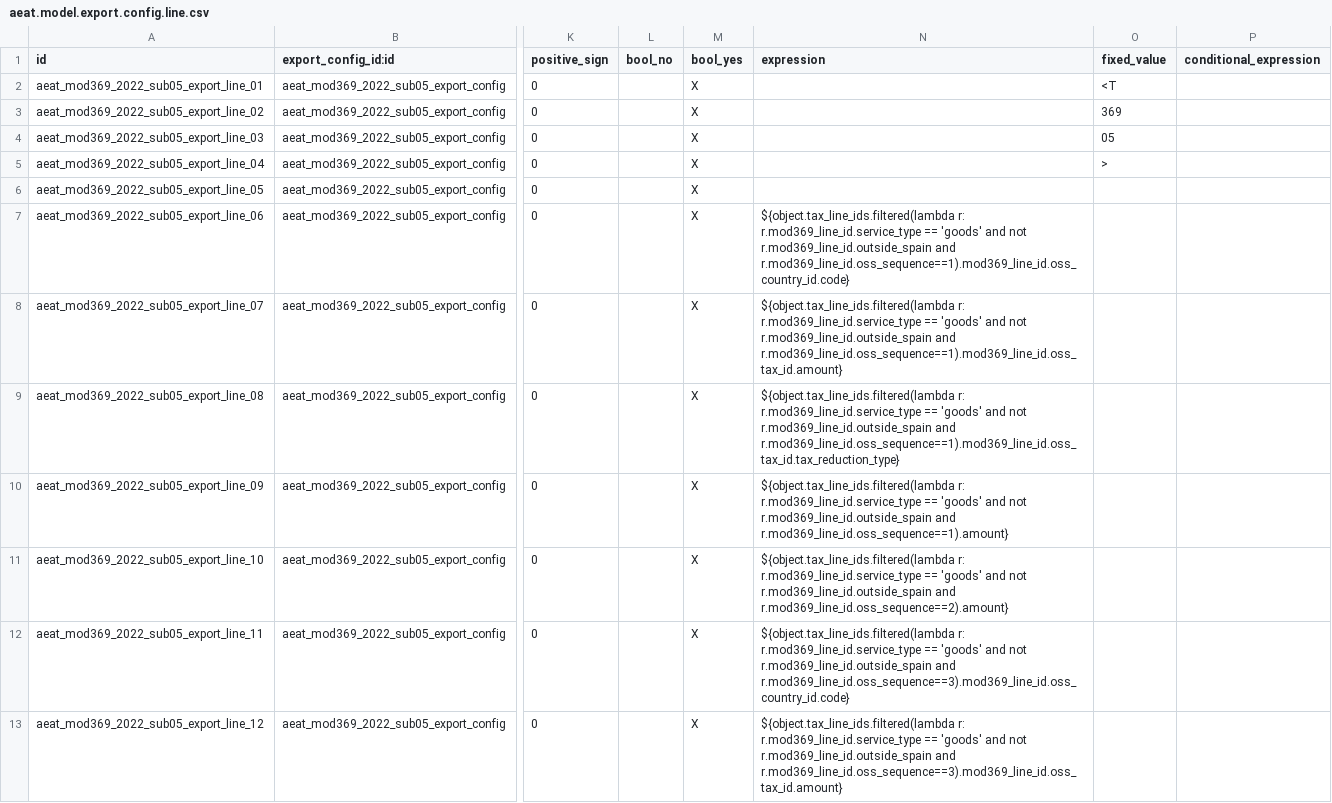
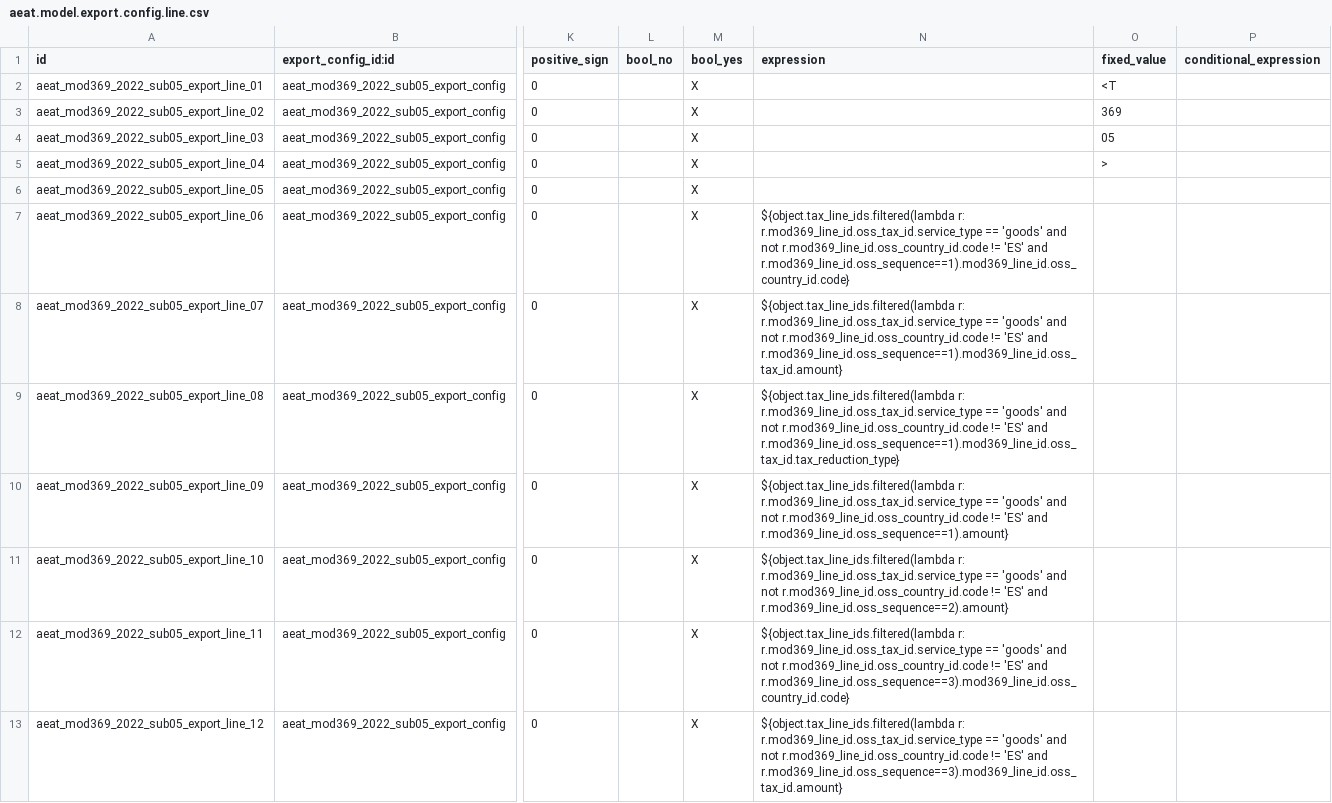
Before and after one commit to Comunitea/l10n-spain, a CSV file: l10n_es_aeat_mod369/data/2022/05/aeat.model.export.config.line.csv, drawn as a sheet; only a part is shown, gaps mark what is left out; the diff covers the shown part only; the diff names each change by its address in the sheet, - before the commit and + after, or states it on an @@ line.

```diff
--- a/l10n_es_aeat_mod369/data/2022/05/aeat.model.export.config.line.csv
+++ b/l10n_es_aeat_mod369/data/2022/05/aeat.model.export.config.line.csv
-N7 (expression): ${object.tax_line_ids.filtered(lambda r: r.mod369_line_id.service_type == 'goods' and not r.mod369_line_id.outside_spain and r.mod369_line_id.oss_sequence==1).mod369_line_id.oss_country_id.code}
+N7 (expression): ${object.tax_line_ids.filtered(lambda r: r.mod369_line_id.oss_tax_id.service_type == 'goods' and not r.mod369_line_id.oss_country_id.code != 'ES' and r.mod369_line_id.oss_sequence==1).mod369_line_id.oss_country_id.code}
-N8 (expression): ${object.tax_line_ids.filtered(lambda r: r.mod369_line_id.service_type == 'goods' and not r.mod369_line_id.outside_spain and r.mod369_line_id.oss_sequence==1).mod369_line_id.oss_tax_id.amount}
+N8 (expression): ${object.tax_line_ids.filtered(lambda r: r.mod369_line_id.oss_tax_id.service_type == 'goods' and not r.mod369_line_id.oss_country_id.code != 'ES' and r.mod369_line_id.oss_sequence==1).mod369_line_id.oss_tax_id.amount}
-N9 (expression): ${object.tax_line_ids.filtered(lambda r: r.mod369_line_id.service_type == 'goods' and not r.mod369_line_id.outside_spain and r.mod369_line_id.oss_sequence==1).mod369_line_id.oss_tax_id.tax_reduction_type}
+N9 (expression): ${object.tax_line_ids.filtered(lambda r: r.mod369_line_id.oss_tax_id.service_type == 'goods' and not r.mod369_line_id.oss_country_id.code != 'ES' and r.mod369_line_id.oss_sequence==1).mod369_line_id.oss_tax_id.tax_reduction_type}
-N10 (expression): ${object.tax_line_ids.filtered(lambda r: r.mod369_line_id.service_type == 'goods' and not r.mod369_line_id.outside_spain and r.mod369_line_id.oss_sequence==1).amount}
+N10 (expression): ${object.tax_line_ids.filtered(lambda r: r.mod369_line_id.oss_tax_id.service_type == 'goods' and not r.mod369_line_id.oss_country_id.code != 'ES' and r.mod369_line_id.oss_sequence==1).amount}
-N11 (expression): ${object.tax_line_ids.filtered(lambda r: r.mod369_line_id.service_type == 'goods' and not r.mod369_line_id.outside_spain and r.mod369_line_id.oss_sequence==2).amount}
+N11 (expression): ${object.tax_line_ids.filtered(lambda r: r.mod369_line_id.oss_tax_id.service_type == 'goods' and not r.mod369_line_id.oss_country_id.code != 'ES' and r.mod369_line_id.oss_sequence==2).amount}
-N12 (expression): ${object.tax_line_ids.filtered(lambda r: r.mod369_line_id.service_type == 'goods' and not r.mod369_line_id.outside_spain and r.mod369_line_id.oss_sequence==3).mod369_line_id.oss_country_id.code}
+N12 (expression): ${object.tax_line_ids.filtered(lambda r: r.mod369_line_id.oss_tax_id.service_type == 'goods' and not r.mod369_line_id.oss_country_id.code != 'ES' and r.mod369_line_id.oss_sequence==3).mod369_line_id.oss_country_id.code}
-N13 (expression): ${object.tax_line_ids.filtered(lambda r: r.mod369_line_id.service_type == 'goods' and not r.mod369_line_id.outside_spain and r.mod369_line_id.oss_sequence==3).mod369_line_id.oss_tax_id.amount}
+N13 (expression): ${object.tax_line_ids.filtered(lambda r: r.mod369_line_id.oss_tax_id.service_type == 'goods' and not r.mod369_line_id.oss_country_id.code != 'ES' and r.mod369_line_id.oss_sequence==3).mod369_line_id.oss_tax_id.amount}
```
Also changed, not shown: 133 edited cells elsewhere in this file, 22 other files.
